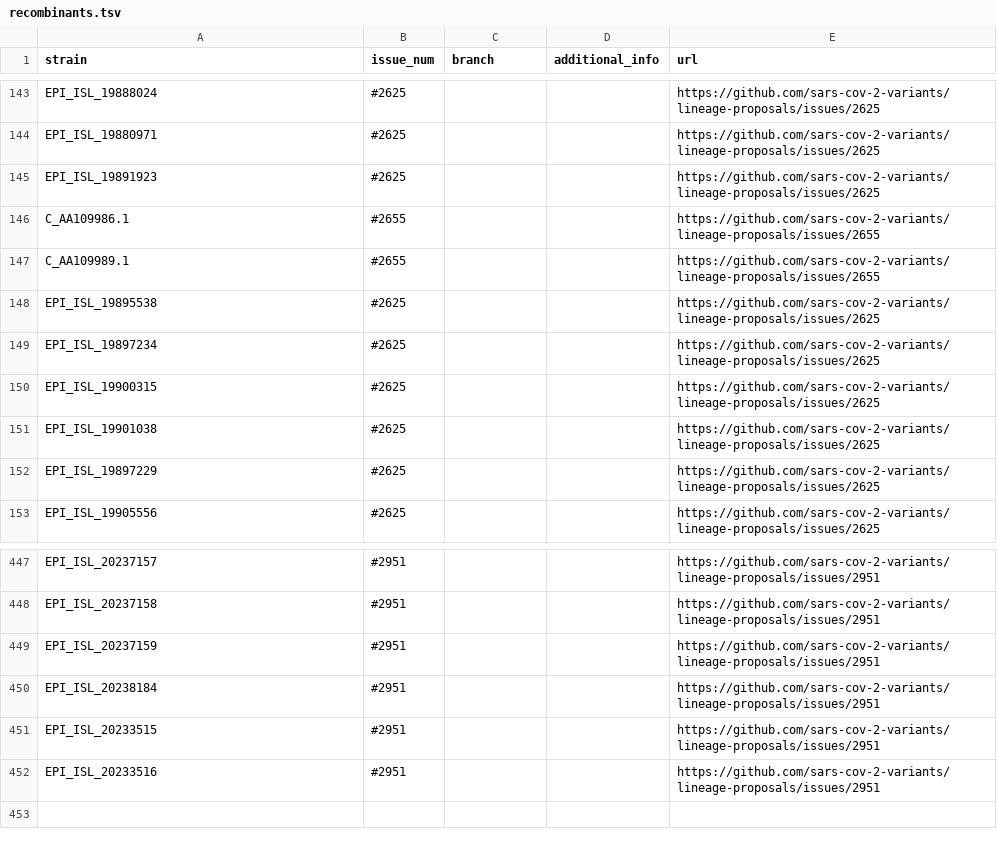
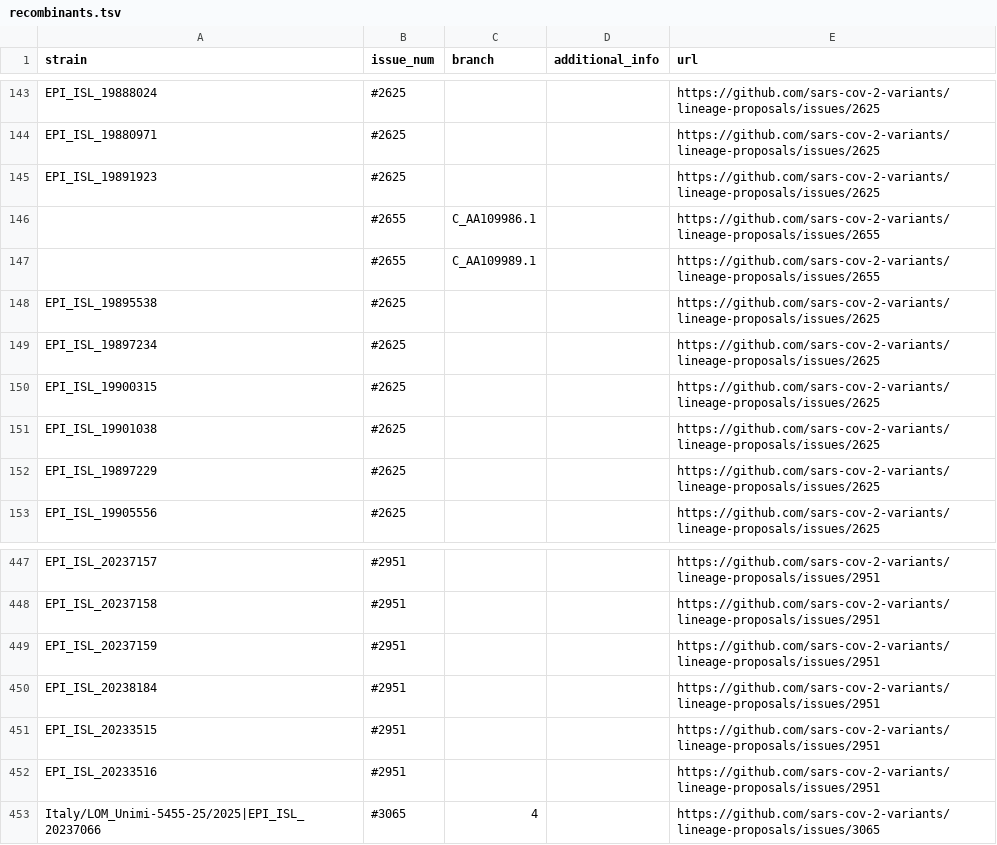
Before and after one commit to sars-cov-2-variants/lineage-proposals, a TSV file: recombinants.tsv, drawn as a sheet; only a part is shown, gaps mark what is left out.

```diff
--- a/recombinants.tsv
+++ b/recombinants.tsv
@@ -145,4 +145,4 @@ EPI_ISL_19880971	#2625			https://github.com/sars-cov-2-variants/lineage-proposal
 EPI_ISL_19891923	#2625			https://github.com/sars-cov-2-variants/lineage-proposals/issues/2625
-C_AA109986.1	#2655			https://github.com/sars-cov-2-variants/lineage-proposals/issues/2655
-C_AA109989.1	#2655			https://github.com/sars-cov-2-variants/lineage-proposals/issues/2655
+	#2655	C_AA109986.1		https://github.com/sars-cov-2-variants/lineage-proposals/issues/2655
+	#2655	C_AA109989.1		https://github.com/sars-cov-2-variants/lineage-proposals/issues/2655
 EPI_ISL_19895538	#2625			https://github.com/sars-cov-2-variants/lineage-proposals/issues/2625
@@ -452 +452,2 @@ EPI_ISL_20233515	#2951			https://github.com/sars-cov-2-variants/lineage-proposal
 EPI_ISL_20233516	#2951			https://github.com/sars-cov-2-variants/lineage-proposals/issues/2951
+Italy/LOM_Unimi-5455-25/2025|EPI_ISL_20237066	#3065	4		https://github.com/sars-cov-2-variants/lineage-proposals/issues/3065
```
